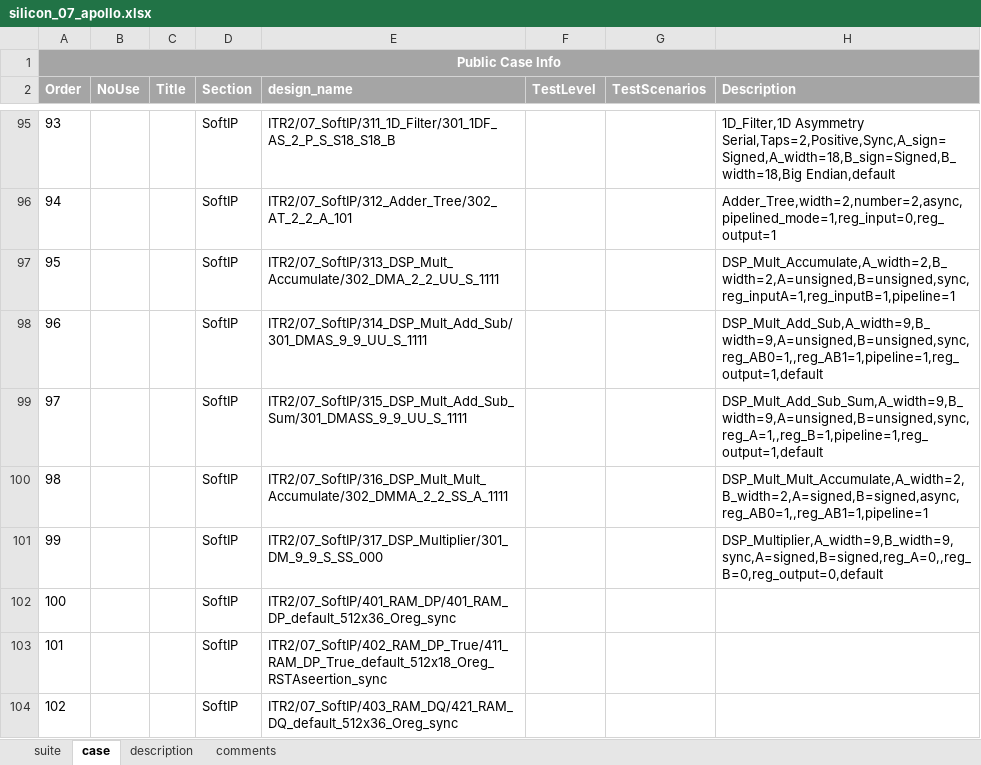
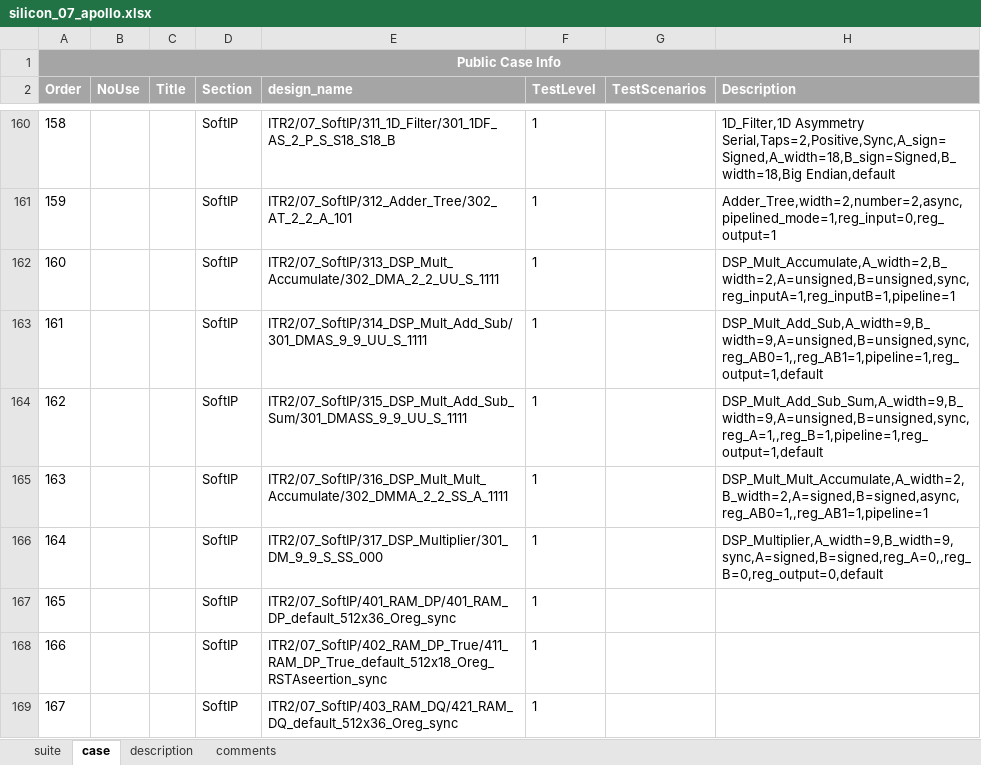
Before and after one commit to wanghengquan/repository, an Excel workbook: tmp_client/doc/TMP_EIT_suites/radiant/silicon_07_apollo.xlsx, sheet case, drawn as a sheet; only a part is shown, gaps mark what is left out; values as stored, in another font and other column widths than the file's, no borders; addresses are those after the commit; the diff covers the shown part only; the diff names each change by its address in the sheet, - before the commit and + after, or states it on an @@ line.

```diff
--- a/tmp_client/doc/TMP_EIT_suites/radiant/silicon_07_apollo.xlsx (sheet case)
+++ b/tmp_client/doc/TMP_EIT_suites/radiant/silicon_07_apollo.xlsx (sheet case)
@@ column A (Order) renumbered between rows 142 and 173 @@
-F160:F169 (TestLevel): (empty)
+F160:F169 (TestLevel): 1
```
Also changed, not shown: 110 added rows, 40 removed rows and 4 edited cells elsewhere in this sheet, sheet suite, tmp_client/doc/TMP_EIT_suites/radiant/silicon_02_thunderplus.xlsx, tmp_client/doc/TMP_EIT_suites/radiant/silicon_06_jedi_d1.xlsx, 1 other file.
